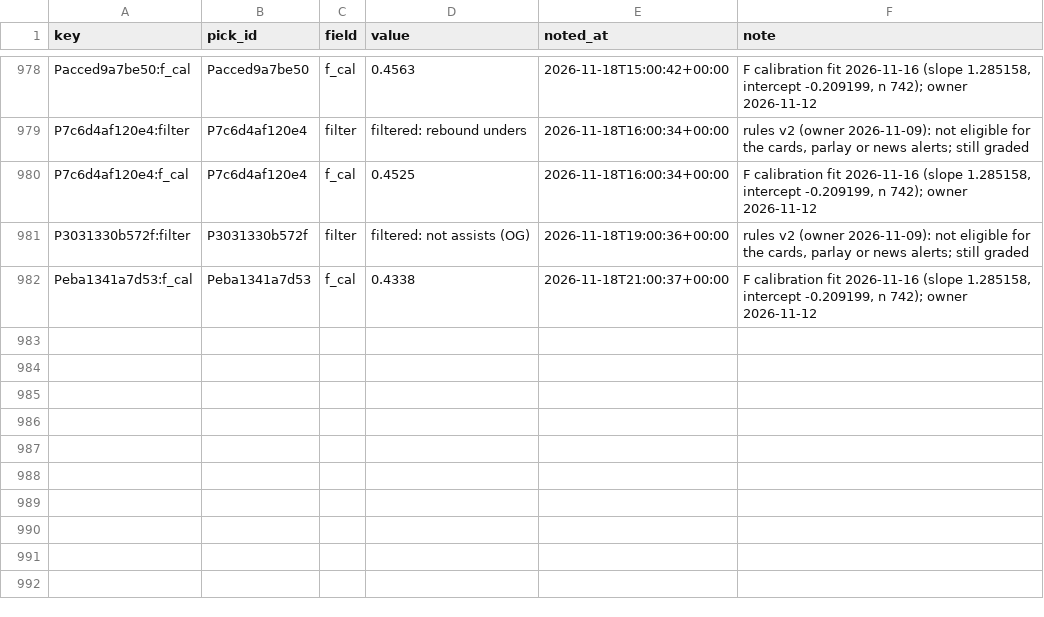
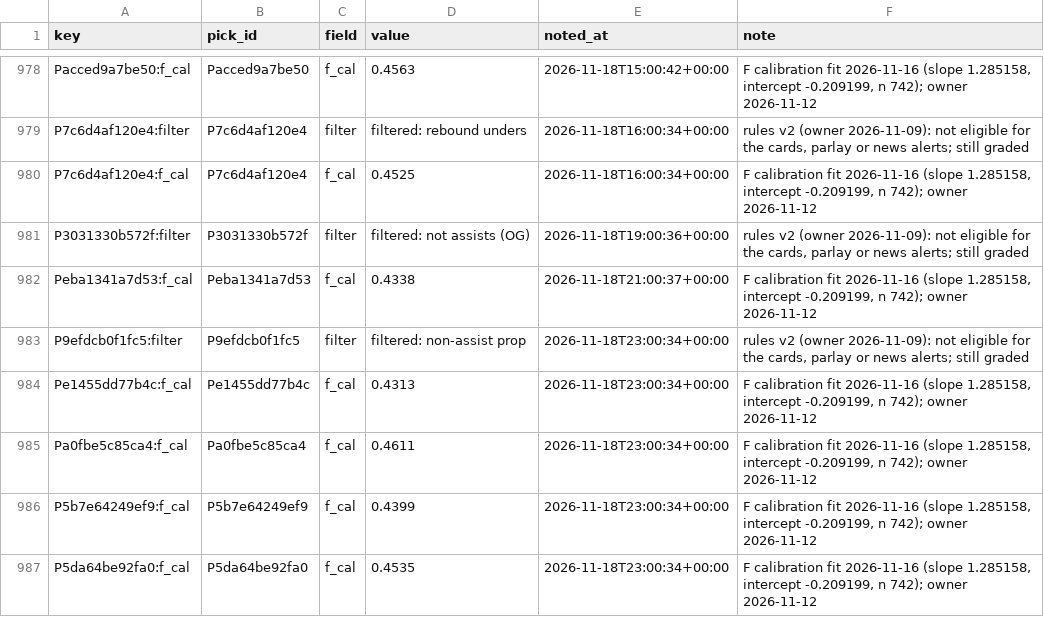
Before and after one commit to PirateKingInc/test-m11, a CSV file: ledger/annotations.csv, drawn as a sheet; only a part is shown, gaps mark what is left out; the diff names each change by its address in the sheet, - before the commit and + after, or states it on an @@ line.

```diff
--- a/ledger/annotations.csv
+++ b/ledger/annotations.csv
+row 983: P9efdcb0f1fc5:filter | P9efdcb0f1fc5 | filter | filtered: non-assist prop | 2026-11-18T23:00:34+00:00 | rules v2 (owner 2026-11-09): not eligible for the cards, parlay or news alerts; still graded
+row 984: Pe1455dd77b4c:f_cal | Pe1455dd77b4c | f_cal | 0.4313 | 2026-11-18T23:00:34+00:00 | F calibration fit 2026-11-16 (slope 1.285158, intercept -0.209199, n 742); owner 2026-11-12
+row 985: Pa0fbe5c85ca4:f_cal | Pa0fbe5c85ca4 | f_cal | 0.4611 | 2026-11-18T23:00:34+00:00 | F calibration fit 2026-11-16 (slope 1.285158, intercept -0.209199, n 742); owner 2026-11-12
+row 986: P5b7e64249ef9:f_cal | P5b7e64249ef9 | f_cal | 0.4399 | 2026-11-18T23:00:34+00:00 | F calibration fit 2026-11-16 (slope 1.285158, intercept -0.209199, n 742); owner 2026-11-12
+row 987: P5da64be92fa0:f_cal | P5da64be92fa0 | f_cal | 0.4535 | 2026-11-18T23:00:34+00:00 | F calibration fit 2026-11-16 (slope 1.285158, intercept -0.209199, n 742); owner 2026-11-12
```
Also changed, not shown: ledger/labels.csv, ledger/picks.csv, 2 other files.
